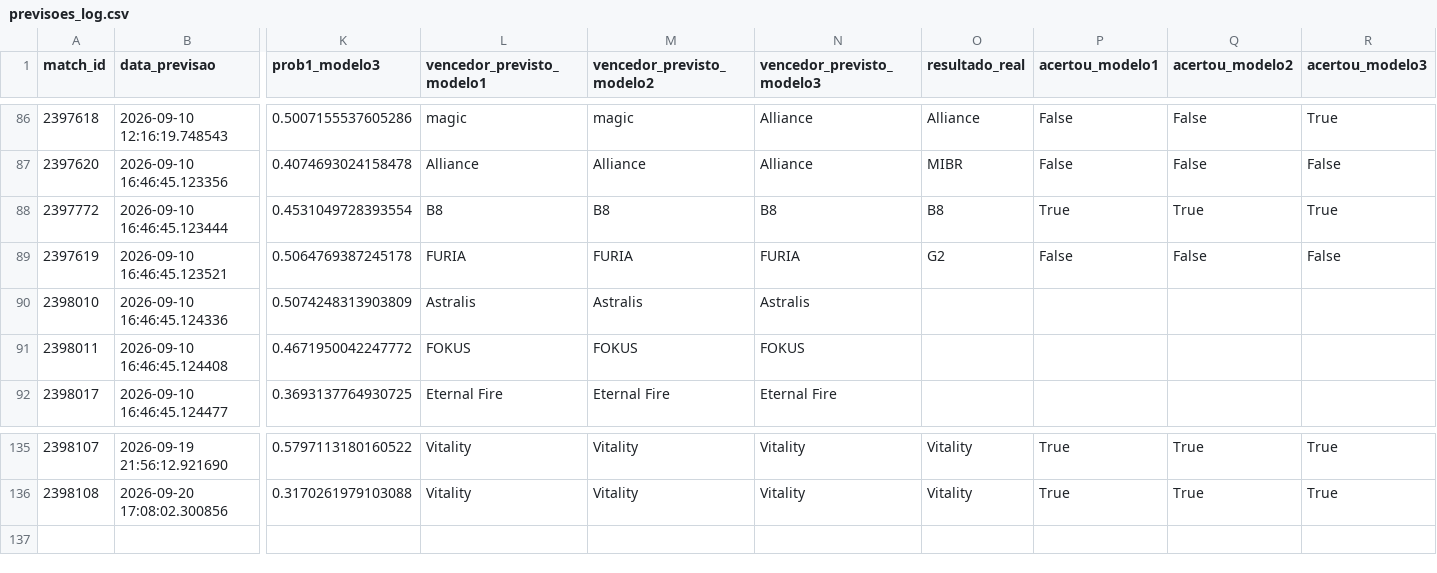
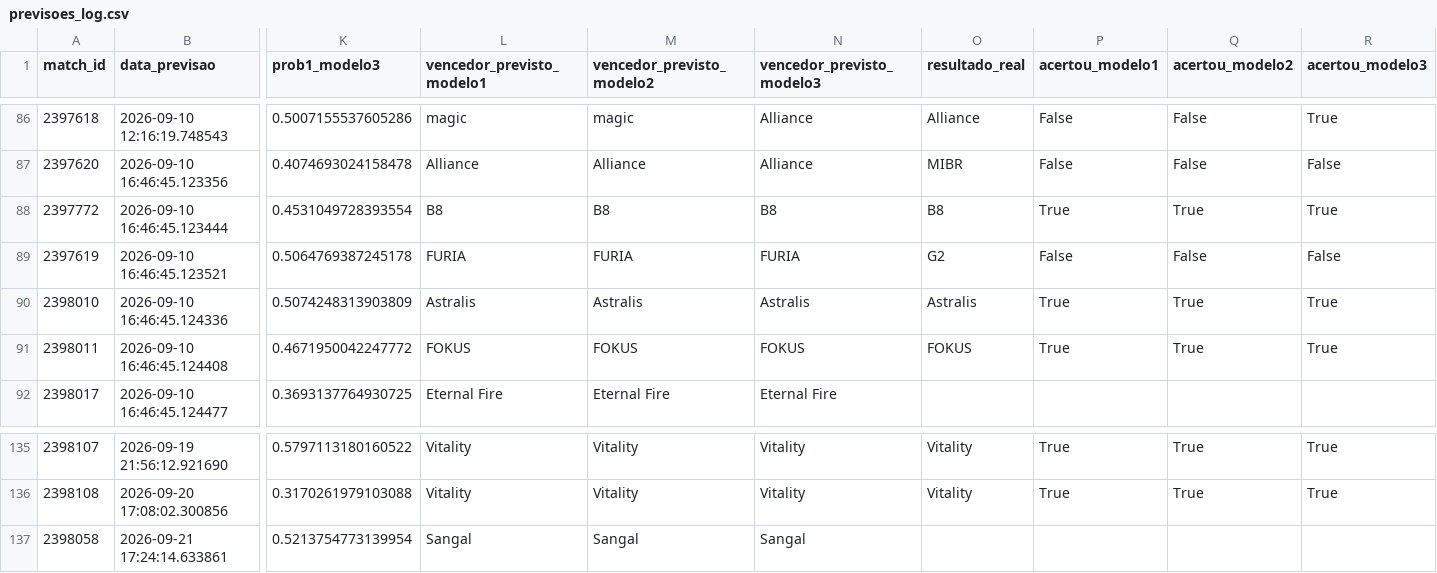
Before and after one commit to ppxdpp17/CS2-Predictor, a CSV file: data/previsoes_log.csv, drawn as a sheet; only a part is shown, gaps mark what is left out; rows hold the shown columns only; the diff names each change by its address in the sheet, - before the commit and + after, or states it on an @@ line.

```diff
--- a/data/previsoes_log.csv
+++ b/data/previsoes_log.csv
-O90 (resultado_real): (empty)
+O90 (resultado_real): Astralis
-P90:P91 (acertou_modelo1): (empty)
+P90:P91 (acertou_modelo1): True
-Q90:Q91 (acertou_modelo2): (empty)
+Q90:Q91 (acertou_modelo2): True
-R90:R91 (acertou_modelo3): (empty)
+R90:R91 (acertou_modelo3): True
-O91 (resultado_real): (empty)
+O91 (resultado_real): FOKUS
+row 137: 2398058 | 2026-09-21 17:24:14.633861 | 0.5213754773139954 | Sangal | Sangal | Sangal
```
